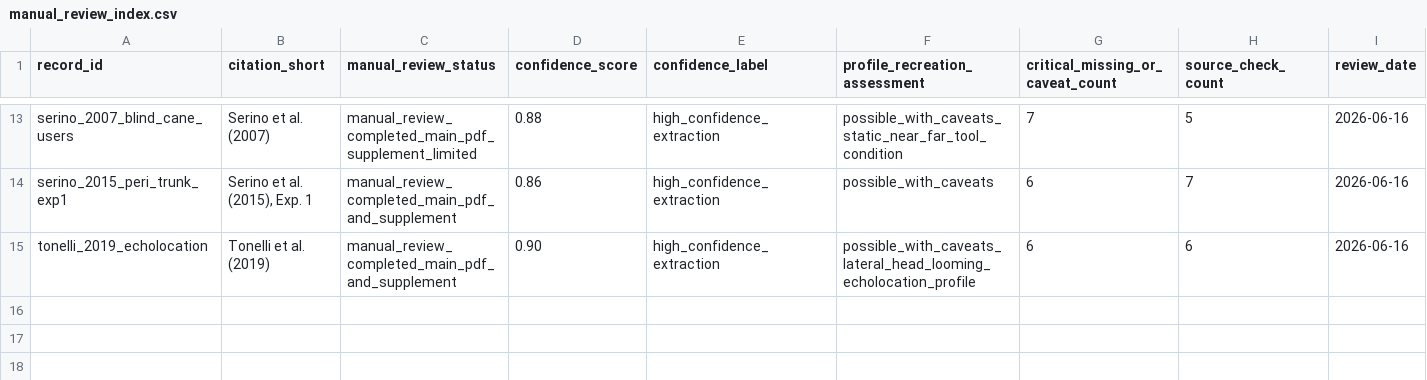
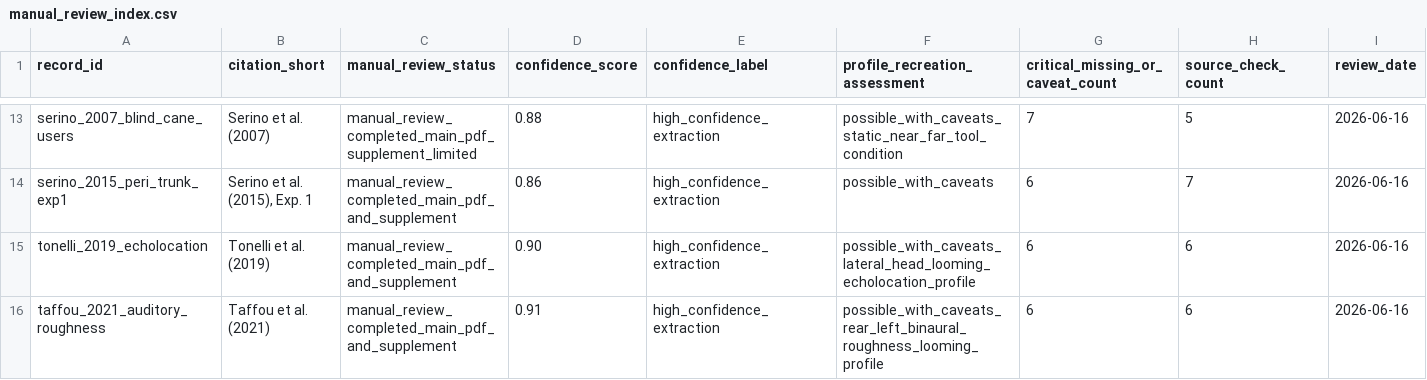
Before and after one commit to GeorgeFejer91/pps-kit, a CSV file: For-AI/audiotactile-paper-metadata-audit/manual_review_index.csv, drawn as a sheet; only a part is shown, gaps mark what is left out; the diff names each change by its address in the sheet, - before the commit and + after, or states it on an @@ line.

```diff
--- a/For-AI/audiotactile-paper-metadata-audit/manual_review_index.csv
+++ b/For-AI/audiotactile-paper-metadata-audit/manual_review_index.csv
+row 16: taffou_2021_auditory_roughness | Taffou et al. (2021) | manual_review_completed_main_pdf_and_supplement | 0.91 | high_confidence_extraction | possible_with_caveats_rear_left_binaural_roughness_looming_profile | 6 | 6 | 2026-06-16
```
Also changed, not shown: For-AI/audiotactile-paper-metadata-audit/protocol_lineage_candidates.csv, 2 other files.
